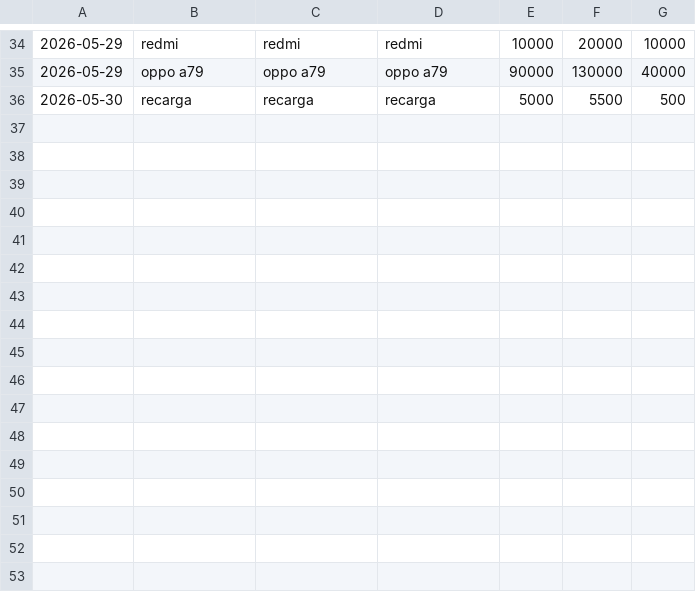
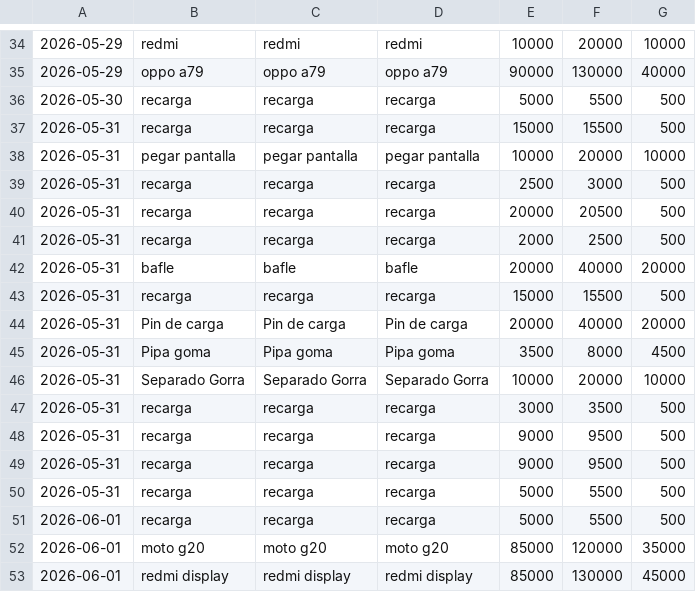
Before and after one commit to AnduellgDeveloper/TecnoImpacto-Sistema-Registros, a CSV file: data/fixes_tecnostyle.csv, drawn as a sheet; only a part is shown, gaps mark what is left out.

```diff
--- a/data/fixes_tecnostyle.csv
+++ b/data/fixes_tecnostyle.csv
@@ -36 +36,18 @@
 2026-05-30,recarga,recarga,recarga,5000,5500,500
+2026-05-31,recarga,recarga,recarga,15000,15500,500
+2026-05-31,pegar pantalla,pegar pantalla,pegar pantalla,10000,20000,10000
+2026-05-31,recarga,recarga,recarga,2500,3000,500
+2026-05-31,recarga,recarga,recarga,20000,20500,500
+2026-05-31,recarga,recarga,recarga,2000,2500,500
+2026-05-31,bafle,bafle,bafle,20000,40000,20000
+2026-05-31,recarga,recarga,recarga,15000,15500,500
+2026-05-31,Pin de carga,Pin de carga,Pin de carga,20000,40000,20000
+2026-05-31,Pipa goma,Pipa goma,Pipa goma,3500,8000,4500
+2026-05-31,Separado Gorra,Separado Gorra,Separado Gorra,10000,20000,10000
+2026-05-31,recarga,recarga,recarga,3000,3500,500
+2026-05-31,recarga,recarga,recarga,9000,9500,500
+2026-05-31,recarga,recarga,recarga,9000,9500,500
+2026-05-31,recarga,recarga,recarga,5000,5500,500
+2026-06-01,recarga,recarga,recarga,5000,5500,500
+2026-06-01,moto g20,moto g20,moto g20,85000,120000,35000
+2026-06-01,redmi display,redmi display,redmi display,85000,130000,45000
```
Also changed, not shown: data/inv_tecnostyle.csv, data/ventas_tecnostyle.csv.
